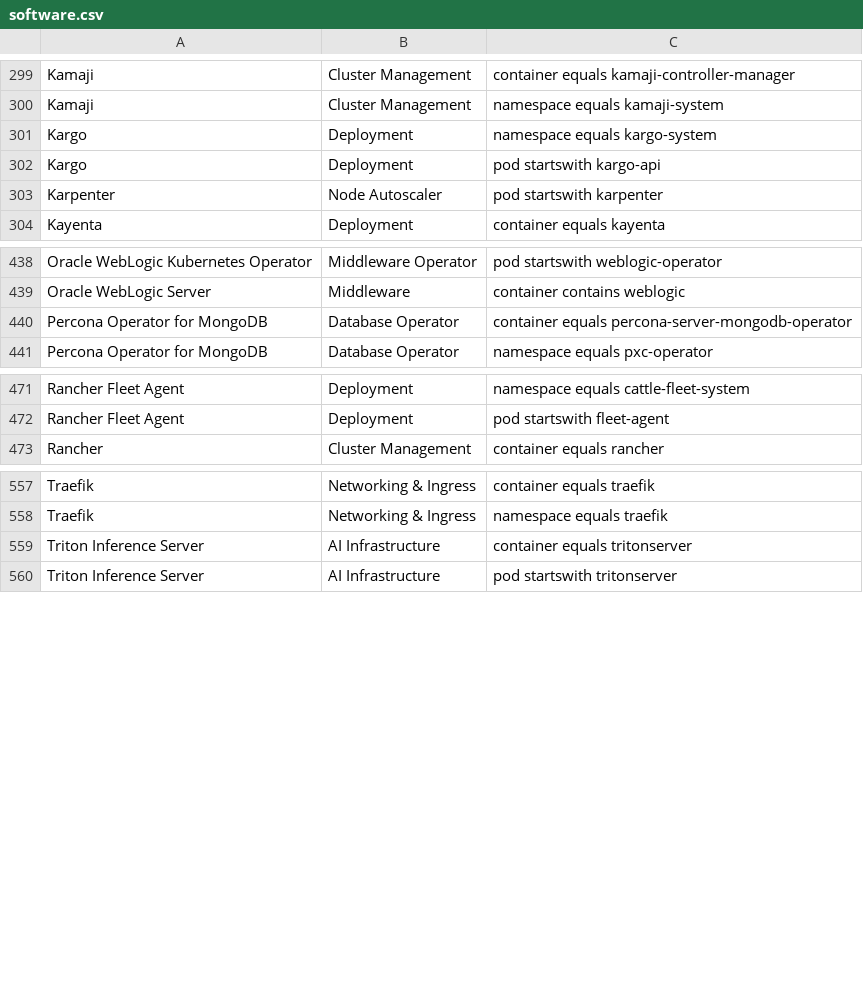
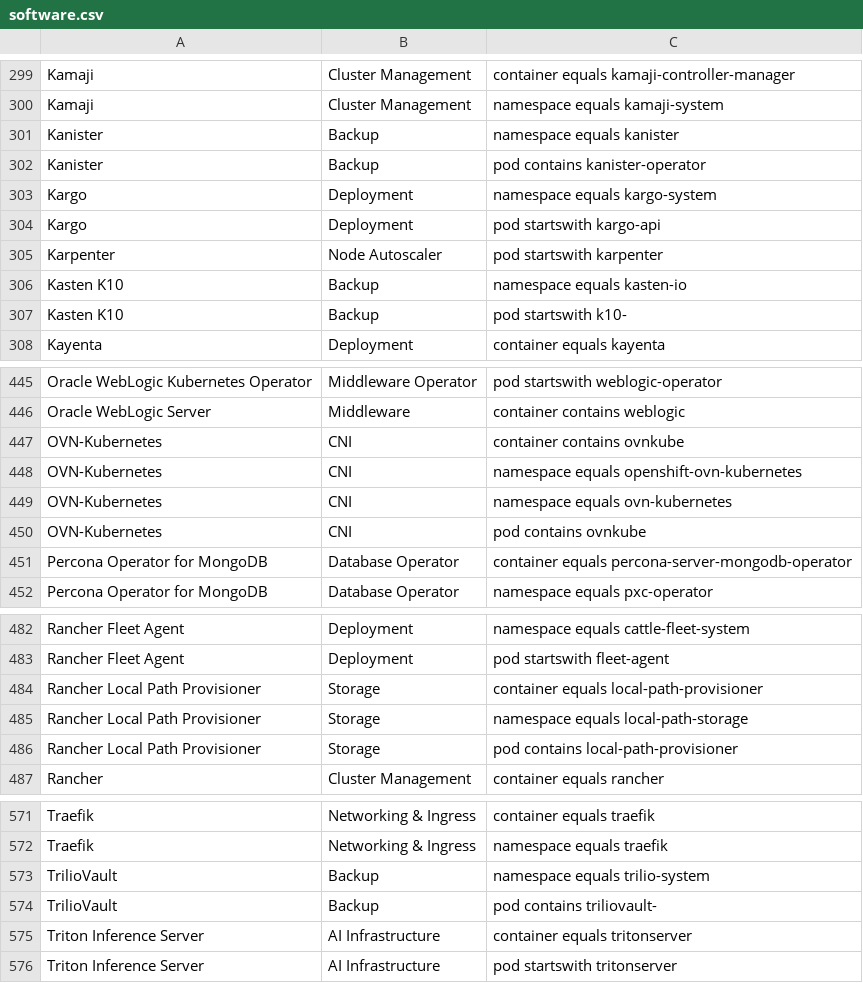
Before and after one commit to david-chase/kubex-inventory, a CSV file: software.csv, drawn as a sheet; only a part is shown, gaps mark what is left out; the diff covers the shown part only; the diff names each change by its address in the sheet, - before the commit and + after, or states it on an @@ line.

Commit message:
Auto-sync commit on 2026-06-07 15:30:08

```diff
--- a/software.csv
+++ b/software.csv
+row 301: Kanister | Backup | namespace equals kanister
+row 302: Kanister | Backup | pod contains kanister-operator
+row 306: Kasten K10 | Backup | namespace equals kasten-io
+row 307: Kasten K10 | Backup | pod startswith k10-
+row 447: OVN-Kubernetes | CNI | container contains ovnkube
+row 448: OVN-Kubernetes | CNI | namespace equals openshift-ovn-kubernetes
+row 449: OVN-Kubernetes | CNI | namespace equals ovn-kubernetes
+row 450: OVN-Kubernetes | CNI | pod contains ovnkube
+row 484: Rancher Local Path Provisioner | Storage | container equals local-path-provisioner
+row 485: Rancher Local Path Provisioner | Storage | namespace equals local-path-storage
+row 486: Rancher Local Path Provisioner | Storage | pod contains local-path-provisioner
+row 573: TrilioVault | Backup | namespace equals trilio-system
+row 574: TrilioVault | Backup | pod contains triliovault-
```
Also changed, not shown: 1 added row, 2 moved rows and 3 edited cells elsewhere in this file.
